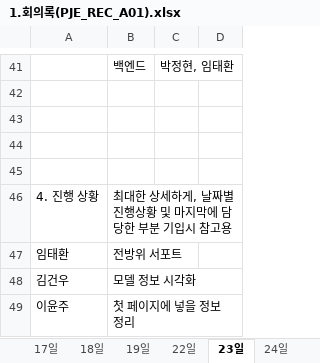
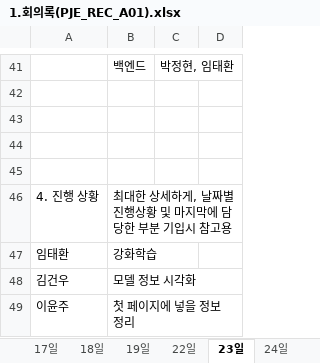
Before and after one commit to lth0813/Sprint2, an Excel workbook: 1.회의록(PJE_REC_A01).xlsx, sheet 23일, drawn as a sheet; only a part is shown, gaps mark what is left out; values as stored, in another font and other column widths than the file's, no borders; the diff names each change by its address in the sheet, - before the commit and + after, or states it on an @@ line.

```diff
--- a/1.회의록(PJE_REC_A01).xlsx (sheet 23일)
+++ b/1.회의록(PJE_REC_A01).xlsx (sheet 23일)
-B47: 전방위 서포트
+B47: 강화학습
```
Also changed, not shown: sheet 24일, sheet 22일, sheet 19일, sheet 17일, other sheet tabs.
